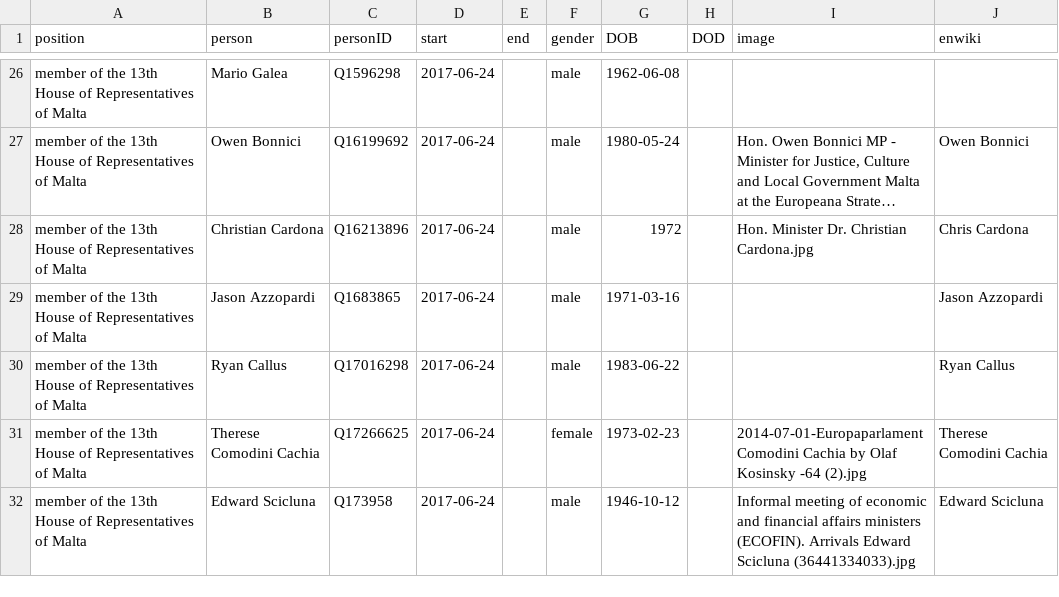
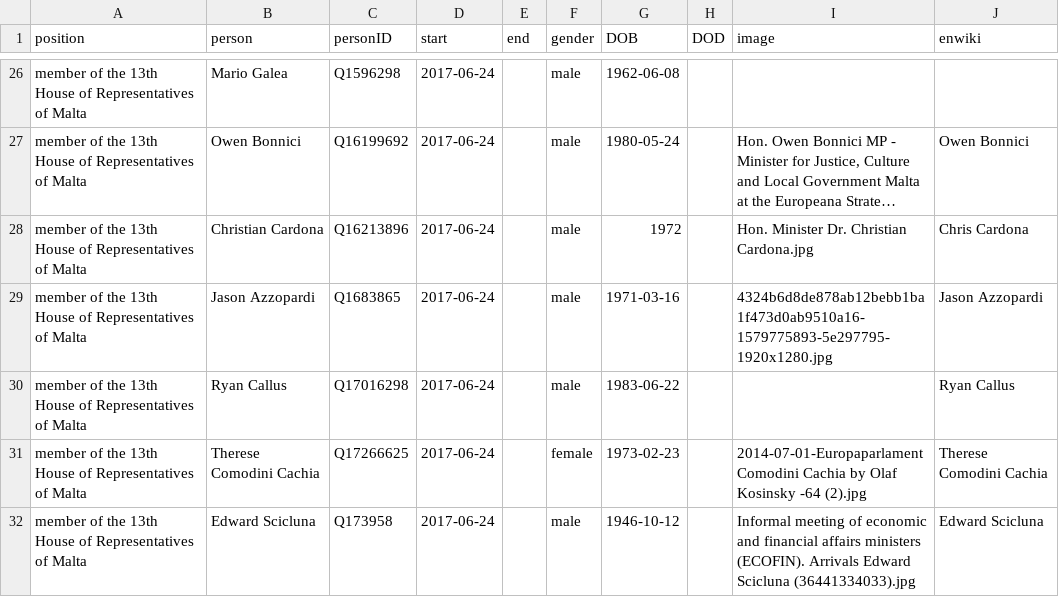
Before and after one commit to every-politician-scrapers/malta-ministers, a CSV file: html/legislators.csv, drawn as a sheet; only a part is shown, gaps mark what is left out; long unchanged cells end in …; the diff names each change by its address in the sheet, - before the commit and + after, or states it on an @@ line.

```diff
--- a/html/legislators.csv
+++ b/html/legislators.csv
-I29 (image): (empty)
+I29 (image): 4324b6d8de878ab12bebb1ba1f473d0ab9510a16-1579775893-5e297795-1920x1280.jpg
```
Also changed, not shown: html/family.csv.
